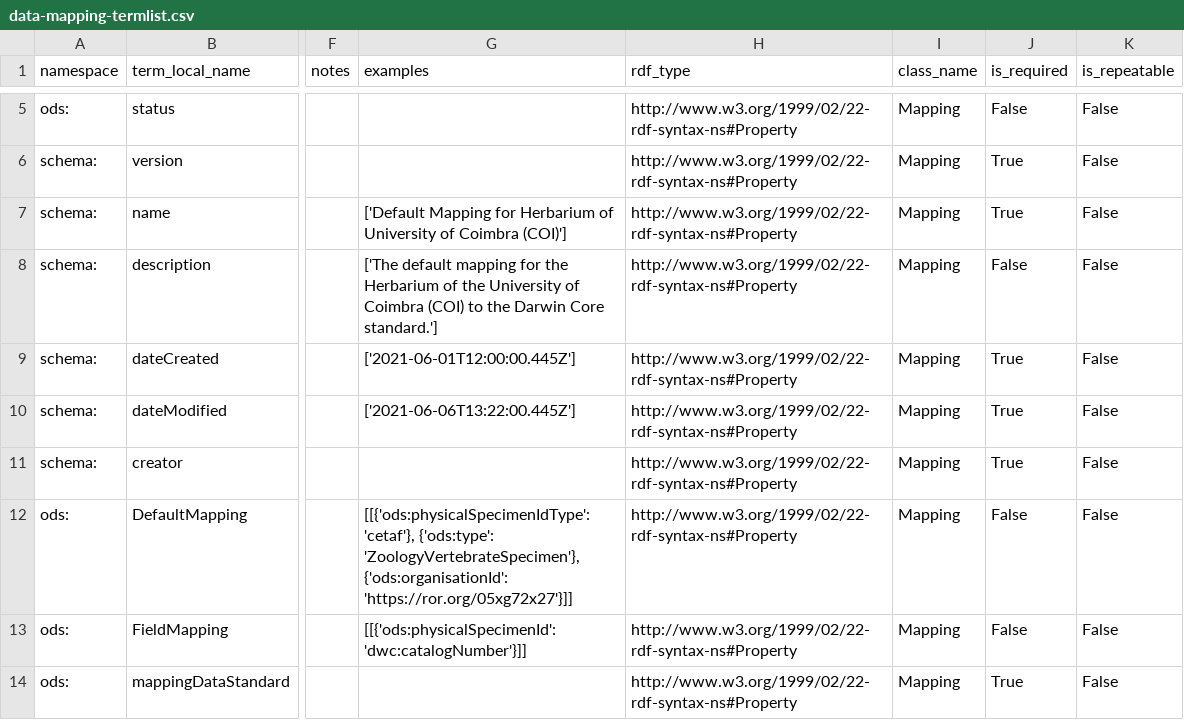
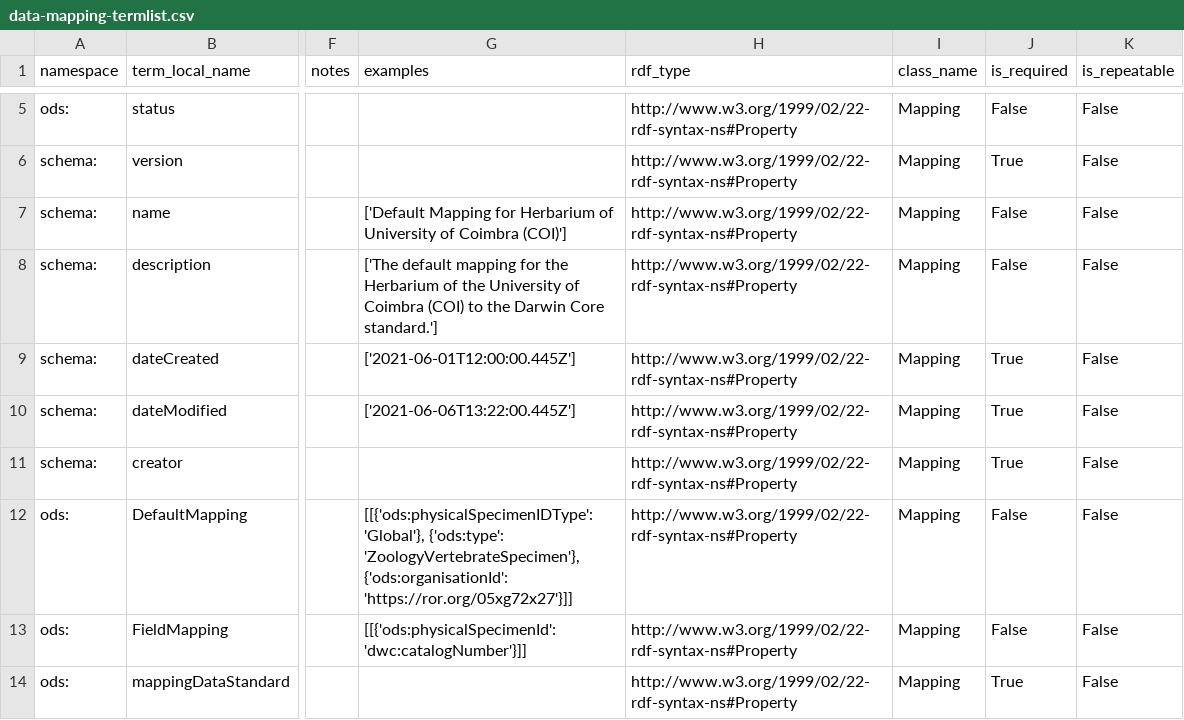
Before and after one commit to ben-norton/stadocgen, a CSV file: app/data/opends/data-mapping-termlist.csv, drawn as a sheet; only a part is shown, gaps mark what is left out; the diff covers the shown part only; the diff names each change by its address in the sheet, - before the commit and + after, or states it on an @@ line.

```diff
--- a/app/data/opends/data-mapping-termlist.csv
+++ b/app/data/opends/data-mapping-termlist.csv
-J7 (is_required): True
+J7 (is_required): False
-G12 (examples): [[{'ods:physicalSpecimenIdType': 'cetaf'}, {'ods:type': 'ZoologyVertebrateSpecimen'},…
+G12 (examples): [[{'ods:physicalSpecimenIDType': 'Global'}, {'ods:type': 'ZoologyVertebrateSpecimen'},…
```
Also changed, not shown: 10 edited cells elsewhere in this file, app/data/opends/annotation-termlist.csv, app/data/opends/digital-media-termlist.csv, 36 other files.
